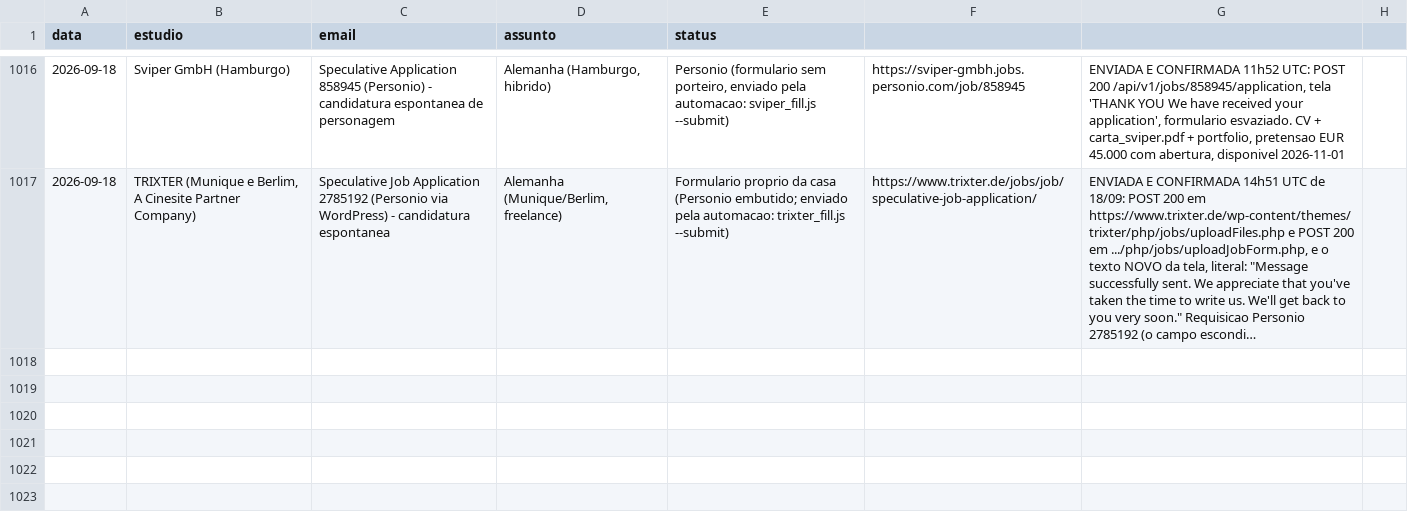
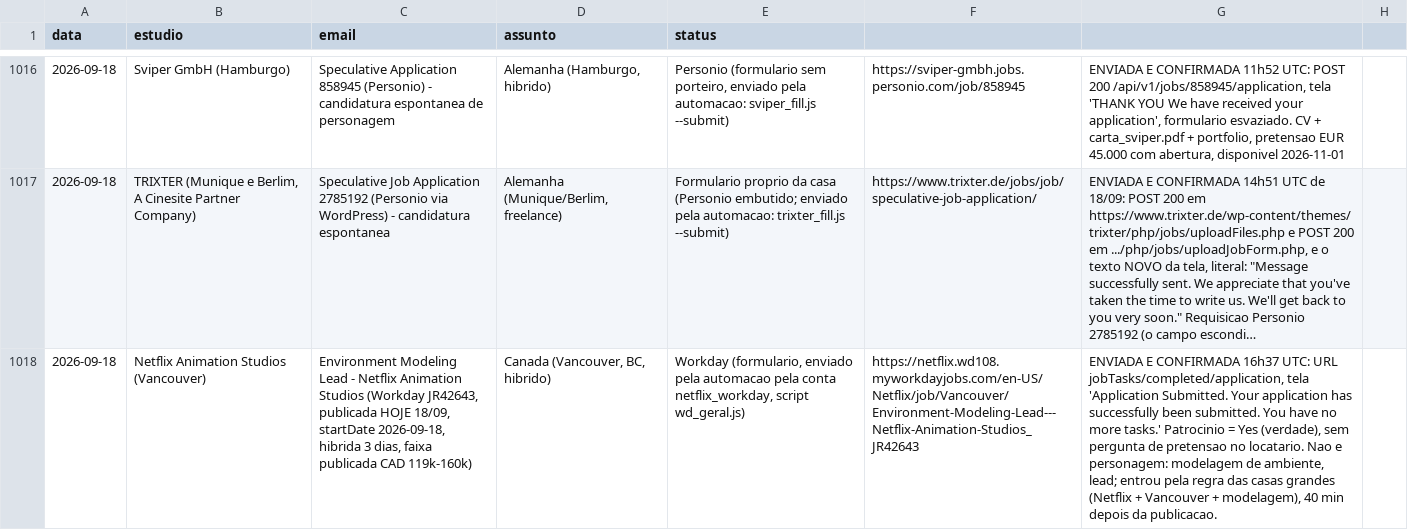
Before and after one commit to vinicavalcntiart/workbenchMA, a CSV file: enviados.csv, drawn as a sheet; only a part is shown, gaps mark what is left out; long unchanged cells end in …; the diff names each change by its address in the sheet, - before the commit and + after, or states it on an @@ line.

```diff
--- a/enviados.csv
+++ b/enviados.csv
+row 1018: 2026-09-18 | Netflix Animation Studios (Vancouver) | Environment Modeling Lead - Netflix Animation Studios (Workday JR42643, publicada HOJE 18/09, startDate 2026-09-18, hibrida 3 dias, faixa publicada CAD 119k-160k) | Canada (Vancouver, BC, hibrido) | Workday (formulario, enviado pela automacao pela conta netflix_workday, script wd_geral.js) | https://netflix.wd108.myworkdayjobs.com/en-US/Netflix/job/Vancouver/Environment-Modeling-Lead---Netflix-Animation-Studios_JR42643 | ENVIADA E CONFIRMADA 16h37 UTC: URL jobTasks/completed/application, tela 'Application Submitted. Your application has successfully been submitted. You have no more tasks.' Patrocinio = Yes (verdade), sem pergunta de pretensao no locatario. Nao e personagem: modelagem de ambiente, lead; entrou pela regra das casas grandes (Netflix + Vancouver + modelagem), 40 min depois da publicacao.
```
Also changed, not shown: 2 other files.
